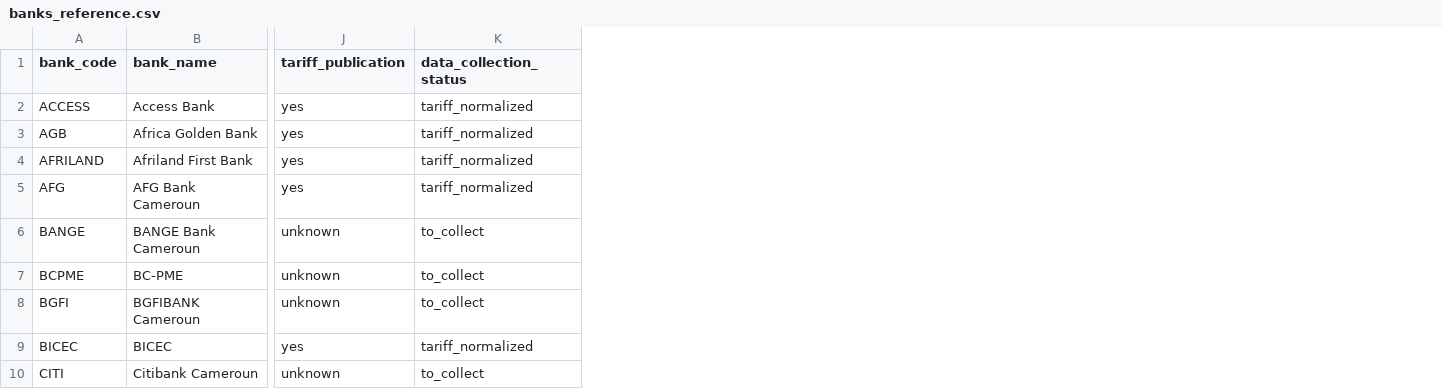
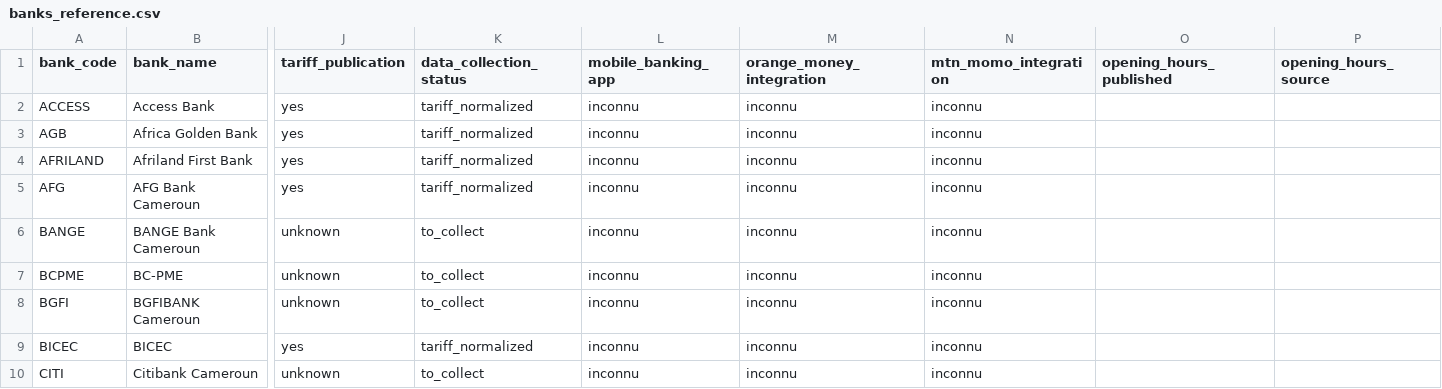
Before and after one commit to maxin-dac/cameroon-banking-benchmark, a CSV file: data/reference/banks_reference.csv, drawn as a sheet; only a part is shown, gaps mark what is left out; the diff names each change by its address in the sheet, - before the commit and + after, or states it on an @@ line.

Commit message:
feat: Add new data files for banking features, financial ratios, network, products, and digital functionalities

```diff
--- a/data/reference/banks_reference.csv
+++ b/data/reference/banks_reference.csv
+column L (mobile_banking_app), rows 2-10: all inconnu
+column M (orange_money_integration), rows 2-10: all inconnu
+column N (mtn_momo_integration), rows 2-10: all inconnu
+column O (opening_hours_published), empty
+column P (opening_hours_source), empty
```
Also changed, not shown: 21 other files.
